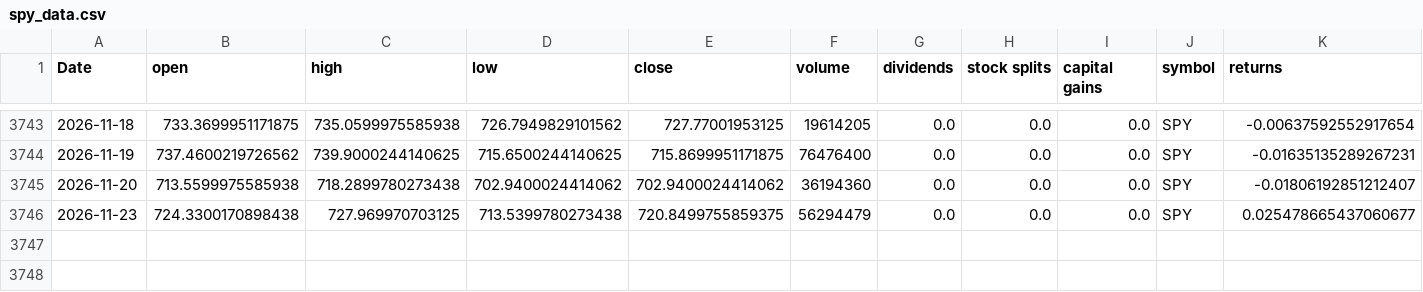
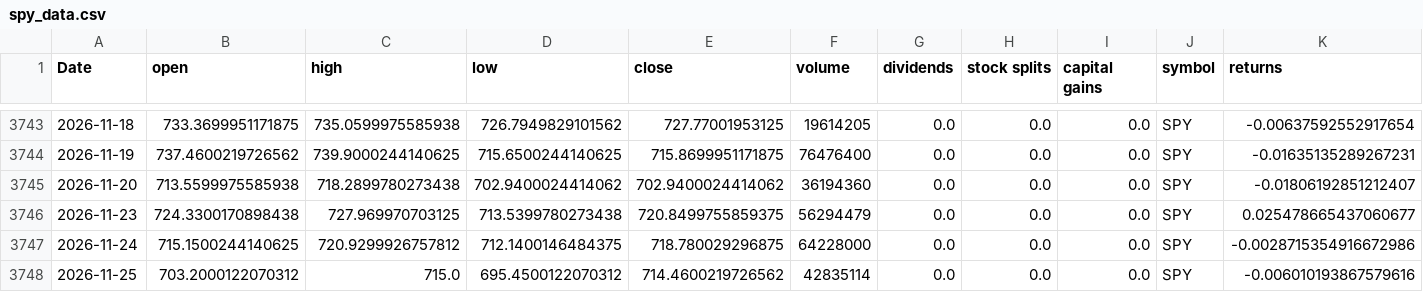
Before and after one commit to Akishai18/SignalM, a CSV file: data/spy_data.csv, drawn as a sheet; only a part is shown, gaps mark what is left out; rows hold the shown columns only; the diff names each change by its address in the sheet, - before the commit and + after, or states it on an @@ line.

Commit message:
chore: daily data refresh 2026-11-25

```diff
--- a/data/spy_data.csv
+++ b/data/spy_data.csv
+row 3747: 2026-11-24 | 715.1500244140625 | 720.9299926757812 | 712.1400146484375 | 718.780029296875 | 64228000 | 0.0 | 0.0 | 0.0 | SPY | -0.0028715354916672986
+row 3748: 2026-11-25 | 703.2000122070312 | 715.0 | 695.4500122070312 | 714.4600219726562 | 42835114 | 0.0 | 0.0 | 0.0 | SPY | -0.006010193867579616
```
Also changed, not shown: data/sectors/xlc_data.csv, data/sectors/xli_data.csv, 46 other files.
